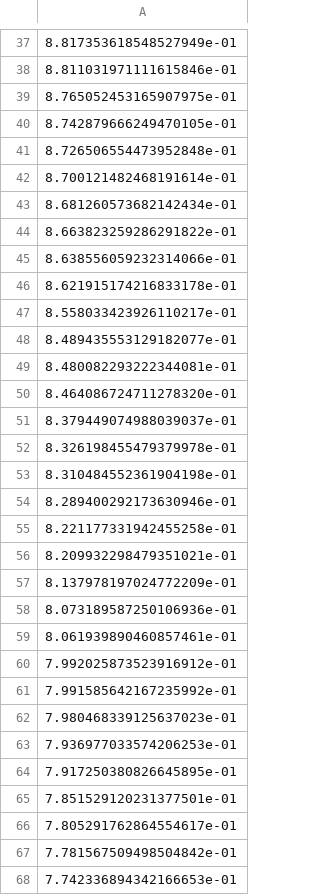
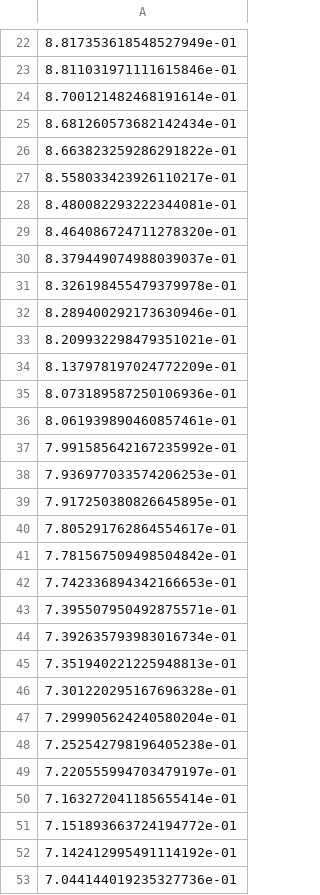
Before and after one commit to APN-Pucky/PathFinder, a CSV file: weights.csv, drawn as a sheet; only a part is shown, gaps mark what is left out; the shorter side is filled out with more unchanged rows; the diff covers the shown part only; the diff names each change by its address in the sheet, - before the commit and + after, or states it on an @@ line.

```diff
--- a/weights.csv
+++ b/weights.csv
-row 39: 8.765052453165907975e-01
-row 40: 8.742879666249470105e-01
-row 41: 8.726506554473952848e-01
-row 45: 8.638556059232314066e-01
-row 46: 8.621915174216833178e-01
-row 48: 8.489435553129182077e-01
-row 53: 8.310484552361904198e-01
-row 55: 8.221177331942455258e-01
-row 60: 7.992025873523916912e-01
-row 62: 7.980468339125637023e-01
-row 65: 7.851529120231377501e-01
```
Also changed, not shown: 89 removed rows elsewhere in this file, 5 other files.
